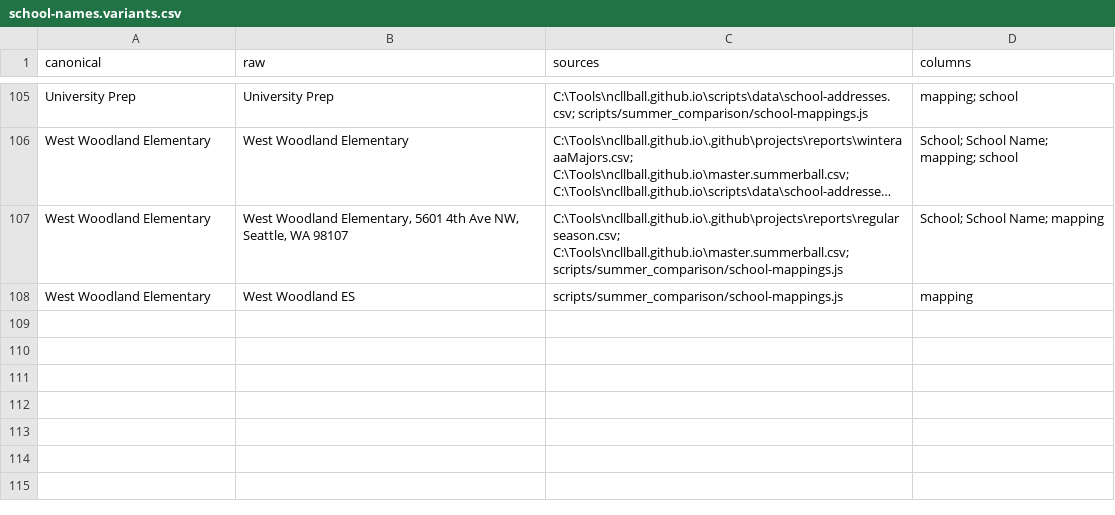
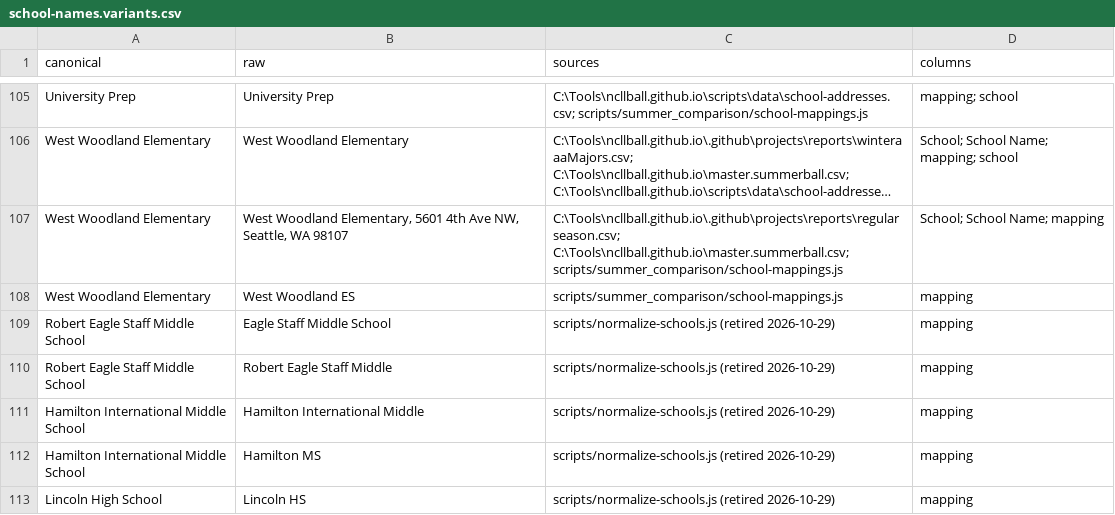
Before and after one commit to ncllball/ncllball.github.io, a CSV file: scripts/data/school-names.variants.csv, drawn as a sheet; only a part is shown, gaps mark what is left out; long unchanged cells end in ….

```diff
--- a/scripts/data/school-names.variants.csv
+++ b/scripts/data/school-names.variants.csv
@@ -108 +108,6 @@ West Woodland Elementary,"West Woodland Elementary, 5601 4th Ave NW, Seattle, WA
 West Woodland Elementary,West Woodland ES,scripts/summer_comparison/school-mappings.js,mapping
+Robert Eagle Staff Middle School,Eagle Staff Middle School,scripts/normalize-schools.js (retired 2026-10-29),mapping
+Robert Eagle Staff Middle School,Robert Eagle Staff Middle,scripts/normalize-schools.js (retired 2026-10-29),mapping
+Hamilton International Middle School,Hamilton International Middle,scripts/normalize-schools.js (retired 2026-10-29),mapping
+Hamilton International Middle School,Hamilton MS,scripts/normalize-schools.js (retired 2026-10-29),mapping
+Lincoln High School,Lincoln HS,scripts/normalize-schools.js (retired 2026-10-29),mapping
```
Also changed, not shown: 25 other files.
